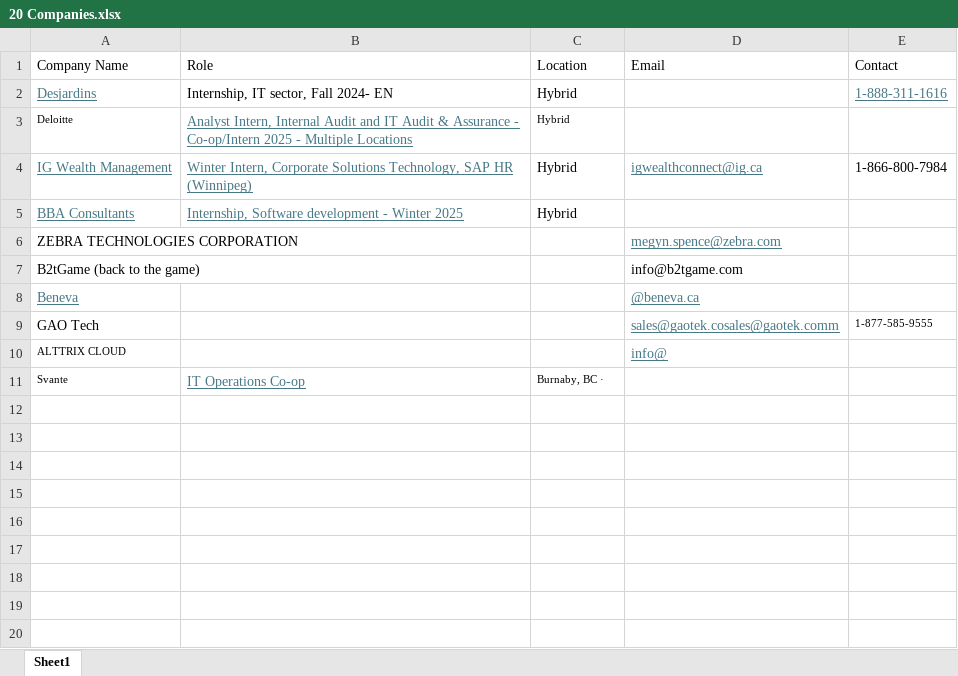
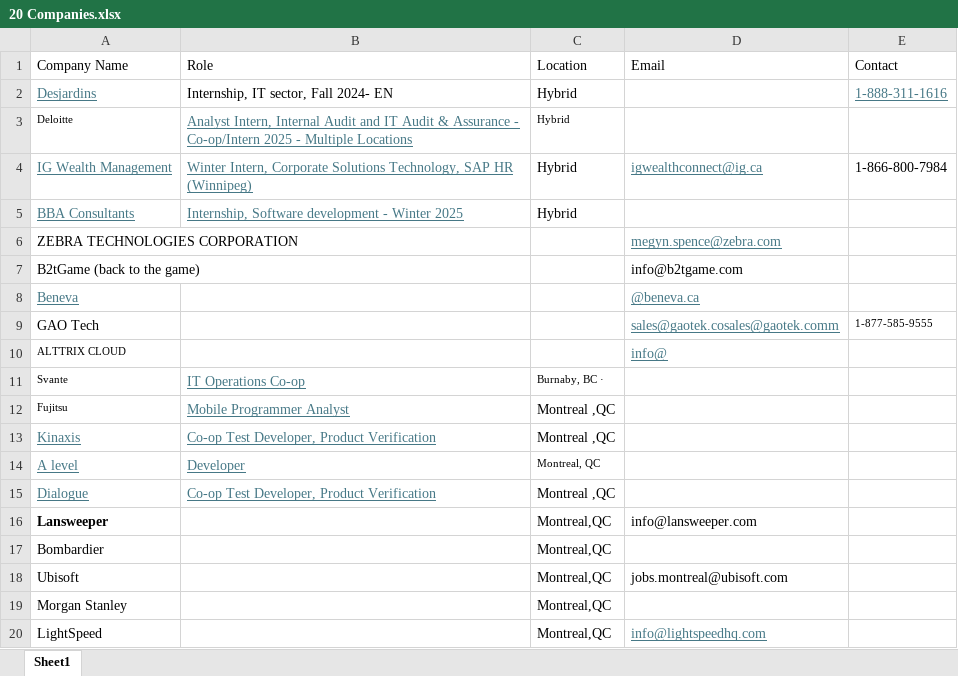
Before and after one commit to adinashby-lasalle-college/internship-search-log-payalRangra04, an Excel workbook: 20 Companies.xlsx, sheet Sheet1, drawn as a sheet; values as stored, in another font and other column widths than the file's, no borders; the diff names each change by its address in the sheet, - before the commit and + after, or states it on an @@ line.

Commit message:
Companies Added

```diff
--- a/20 Companies.xlsx (sheet Sheet1)
+++ b/20 Companies.xlsx (sheet Sheet1)
+row 12: Fujitsu | Mobile Programmer Analyst | Montreal ,QC
+row 13: Kinaxis | Co-op Test Developer, Product Verification | Montreal ,QC
+row 14: A level | Developer | Montreal, QC
+row 15: Dialogue | Co-op Test Developer, Product Verification | Montreal ,QC
+row 16: Lansweeper |  | Montreal,QC | info@lansweeper.com
+row 17: Bombardier |  | Montreal,QC
+row 18: Ubisoft |  | Montreal,QC | jobs.montreal@ubisoft.com
+row 19: Morgan Stanley |  | Montreal,QC
+row 20: LightSpeed |  | Montreal,QC | info@lightspeedhq.com
```
